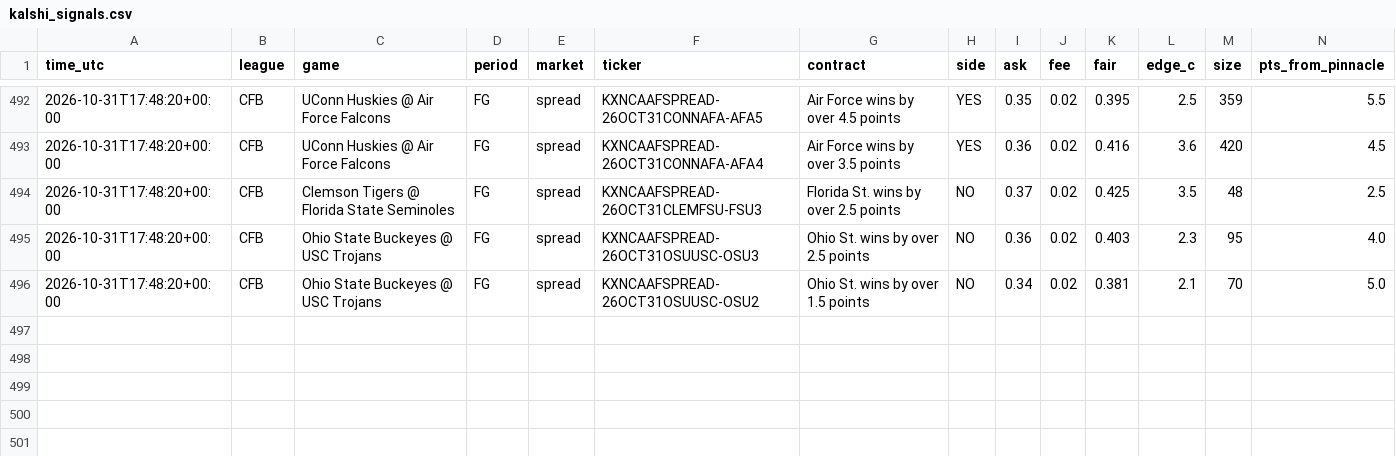
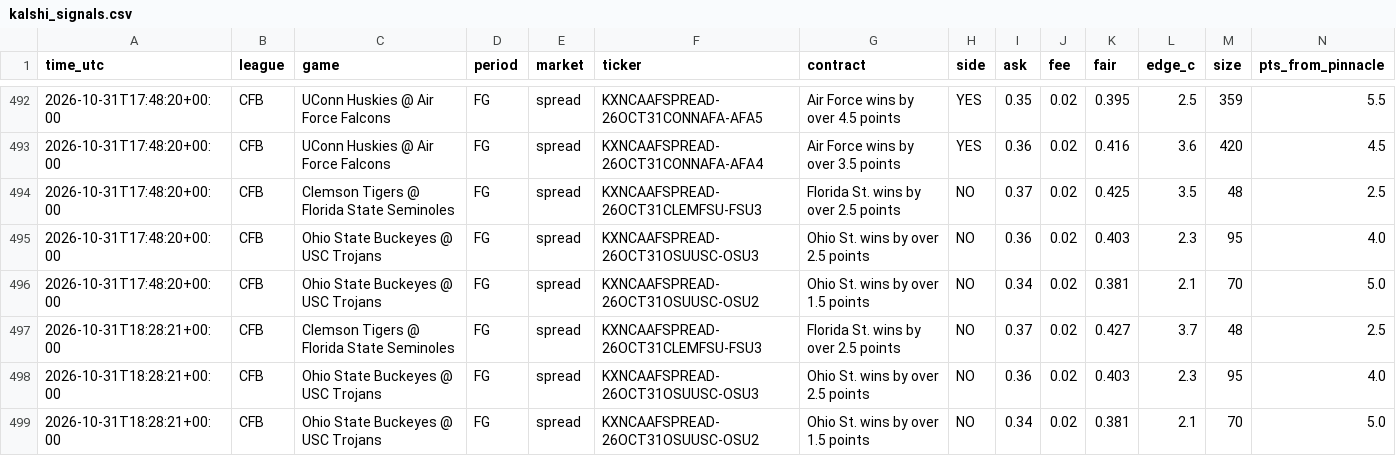
Before and after one commit to vishaluttam-spec/ev-stack-scanner, a CSV file: data/kalshi_signals.csv, drawn as a sheet; only a part is shown, gaps mark what is left out; rows hold the shown columns only; the diff names each change by its address in the sheet, - before the commit and + after, or states it on an @@ line.

```diff
--- a/data/kalshi_signals.csv
+++ b/data/kalshi_signals.csv
+row 497: 2026-10-31T18:28:21+00:00 | CFB | Clemson Tigers @ Florida State Seminoles | FG | spread | KXNCAAFSPREAD-26OCT31CLEMFSU-FSU3 | Florida St. wins by over 2.5 points | NO | 0.37 | 0.02 | 0.427 | 3.7 | 48 | 2.5
+row 498: 2026-10-31T18:28:21+00:00 | CFB | Ohio State Buckeyes @ USC Trojans | FG | spread | KXNCAAFSPREAD-26OCT31OSUUSC-OSU3 | Ohio St. wins by over 2.5 points | NO | 0.36 | 0.02 | 0.403 | 2.3 | 95 | 4.0
+row 499: 2026-10-31T18:28:21+00:00 | CFB | Ohio State Buckeyes @ USC Trojans | FG | spread | KXNCAAFSPREAD-26OCT31OSUUSC-OSU2 | Ohio St. wins by over 1.5 points | NO | 0.34 | 0.02 | 0.381 | 2.1 | 70 | 5.0
```
Also changed, not shown: data/signals.csv, 3 other files.
